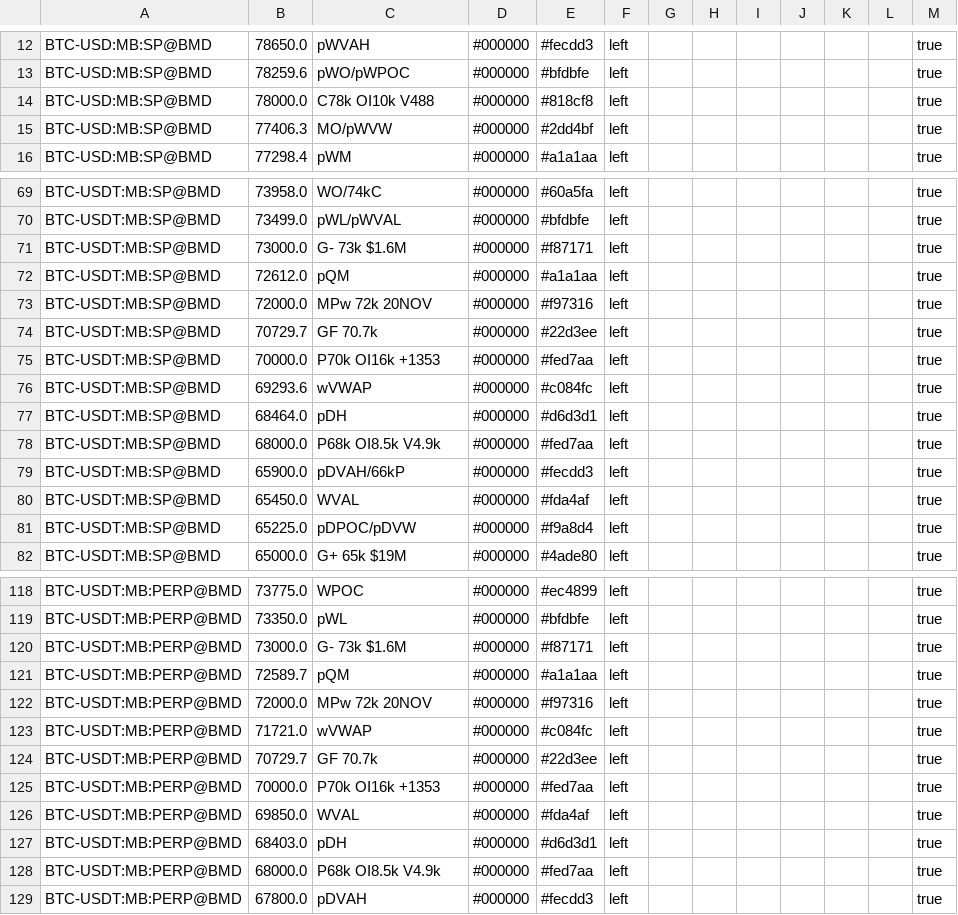
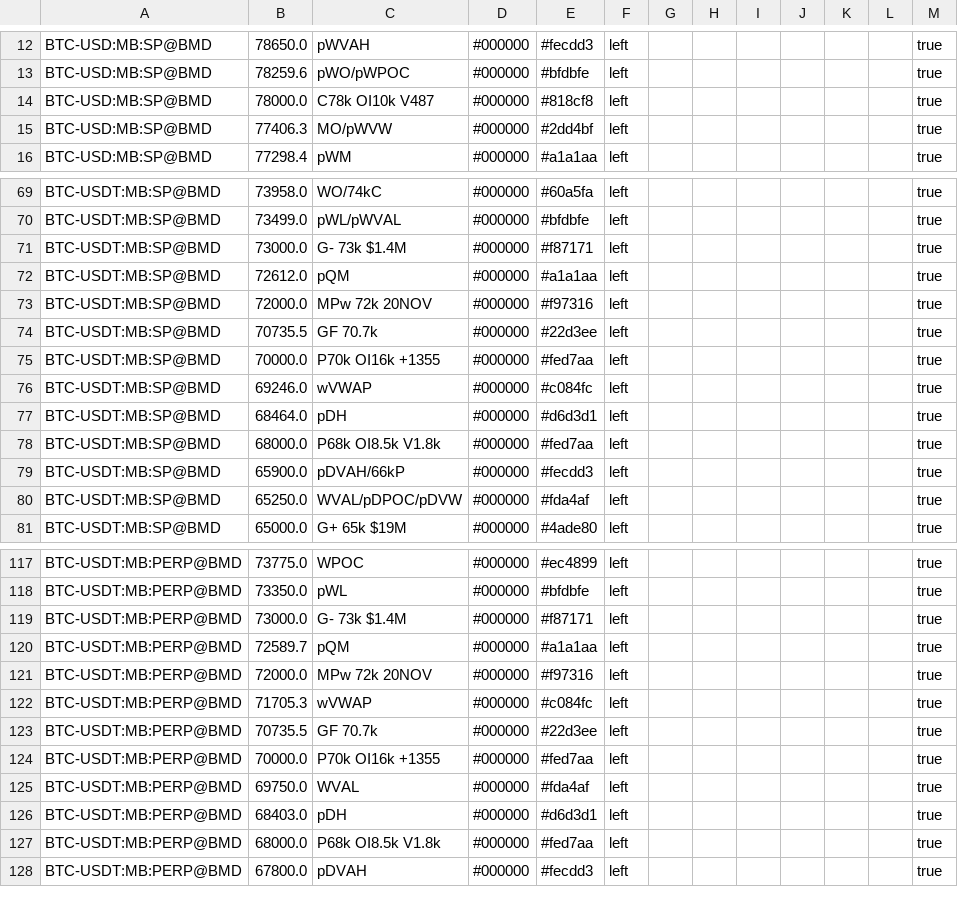
Before and after one commit to trendset1/bm-levels, a CSV file: bm_levels.csv, drawn as a sheet; only a part is shown, gaps mark what is left out; the diff covers the shown part only.

```diff
--- a/bm_levels.csv
+++ b/bm_levels.csv
@@ -13,3 +13,3 @@
 "BTC-USD:MB:SP@BMD","78259.6","pWO/pWPOC","#000000","#bfdbfe","left","","","","","","","true"
-"BTC-USD:MB:SP@BMD","78000.0","C78k OI10k V488","#000000","#818cf8","left","","","","","","","true"
+"BTC-USD:MB:SP@BMD","78000.0","C78k OI10k V487","#000000","#818cf8","left","","","","","","","true"
 "BTC-USD:MB:SP@BMD","77406.3","MO/pWVW","#000000","#2dd4bf","left","","","","","","","true"
@@ -70,13 +70,12 @@
 "BTC-USDT:MB:SP@BMD","73499.0","pWL/pWVAL","#000000","#bfdbfe","left","","","","","","","true"
-"BTC-USDT:MB:SP@BMD","73000.0","G- 73k $1.6M","#000000","#f87171","left","","","","","","","true"
+"BTC-USDT:MB:SP@BMD","73000.0","G- 73k $1.4M","#000000","#f87171","left","","","","","","","true"
 "BTC-USDT:MB:SP@BMD","72612.0","pQM","#000000","#a1a1aa","left","","","","","","","true"
 "BTC-USDT:MB:SP@BMD","72000.0","MPw 72k 20NOV","#000000","#f97316","left","","","","","","","true"
-"BTC-USDT:MB:SP@BMD","70729.7","GF 70.7k","#000000","#22d3ee","left","","","","","","","true"
-"BTC-USDT:MB:SP@BMD","70000.0","P70k OI16k +1353","#000000","#fed7aa","left","","","","","","","true"
-"BTC-USDT:MB:SP@BMD","69293.6","wVWAP","#000000","#c084fc","left","","","","","","","true"
+"BTC-USDT:MB:SP@BMD","70735.5","GF 70.7k","#000000","#22d3ee","left","","","","","","","true"
+"BTC-USDT:MB:SP@BMD","70000.0","P70k OI16k +1355","#000000","#fed7aa","left","","","","","","","true"
+"BTC-USDT:MB:SP@BMD","69246.0","wVWAP","#000000","#c084fc","left","","","","","","","true"
 "BTC-USDT:MB:SP@BMD","68464.0","pDH","#000000","#d6d3d1","left","","","","","","","true"
-"BTC-USDT:MB:SP@BMD","68000.0","P68k OI8.5k V4.9k","#000000","#fed7aa","left","","","","","","","true"
+"BTC-USDT:MB:SP@BMD","68000.0","P68k OI8.5k V1.8k","#000000","#fed7aa","left","","","","","","","true"
 "BTC-USDT:MB:SP@BMD","65900.0","pDVAH/66kP","#000000","#fecdd3","left","","","","","","","true"
-"BTC-USDT:MB:SP@BMD","65450.0","WVAL","#000000","#fda4af","left","","","","","","","true"
-"BTC-USDT:MB:SP@BMD","65225.0","pDPOC/pDVW","#000000","#f9a8d4","left","","","","","","","true"
+"BTC-USDT:MB:SP@BMD","65250.0","WVAL/pDPOC/pDVW","#000000","#fda4af","left","","","","","","","true"
 "BTC-USDT:MB:SP@BMD","65000.0","G+ 65k $19M","#000000","#4ade80","left","","","","","","","true"
@@ -119,11 +118,11 @@
 "BTC-USDT:MB:PERP@BMD","73350.0","pWL","#000000","#bfdbfe","left","","","","","","","true"
-"BTC-USDT:MB:PERP@BMD","73000.0","G- 73k $1.6M","#000000","#f87171","left","","","","","","","true"
+"BTC-USDT:MB:PERP@BMD","73000.0","G- 73k $1.4M","#000000","#f87171","left","","","","","","","true"
 "BTC-USDT:MB:PERP@BMD","72589.7","pQM","#000000","#a1a1aa","left","","","","","","","true"
 "BTC-USDT:MB:PERP@BMD","72000.0","MPw 72k 20NOV","#000000","#f97316","left","","","","","","","true"
-"BTC-USDT:MB:PERP@BMD","71721.0","wVWAP","#000000","#c084fc","left","","","","","","","true"
-"BTC-USDT:MB:PERP@BMD","70729.7","GF 70.7k","#000000","#22d3ee","left","","","","","","","true"
-"BTC-USDT:MB:PERP@BMD","70000.0","P70k OI16k +1353","#000000","#fed7aa","left","","","","","","","true"
-"BTC-USDT:MB:PERP@BMD","69850.0","WVAL","#000000","#fda4af","left","","","","","","","true"
+"BTC-USDT:MB:PERP@BMD","71705.3","wVWAP","#000000","#c084fc","left","","","","","","","true"
+"BTC-USDT:MB:PERP@BMD","70735.5","GF 70.7k","#000000","#22d3ee","left","","","","","","","true"
+"BTC-USDT:MB:PERP@BMD","70000.0","P70k OI16k +1355","#000000","#fed7aa","left","","","","","","","true"
+"BTC-USDT:MB:PERP@BMD","69750.0","WVAL","#000000","#fda4af","left","","","","","","","true"
 "BTC-USDT:MB:PERP@BMD","68403.0","pDH","#000000","#d6d3d1","left","","","","","","","true"
-"BTC-USDT:MB:PERP@BMD","68000.0","P68k OI8.5k V4.9k","#000000","#fed7aa","left","","","","","","","true"
+"BTC-USDT:MB:PERP@BMD","68000.0","P68k OI8.5k V1.8k","#000000","#fed7aa","left","","","","","","","true"
 "BTC-USDT:MB:PERP@BMD","67800.0","pDVAH","#000000","#fecdd3","left","","","","","","","true"
```
Also changed, not shown: 31 edited cells elsewhere in this file.
